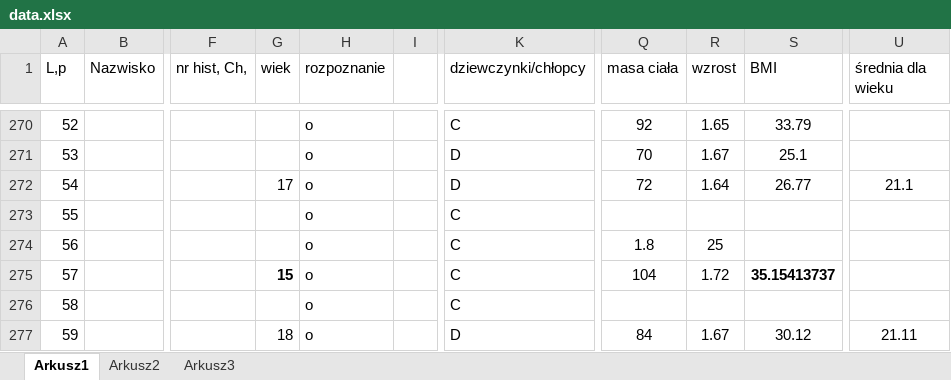
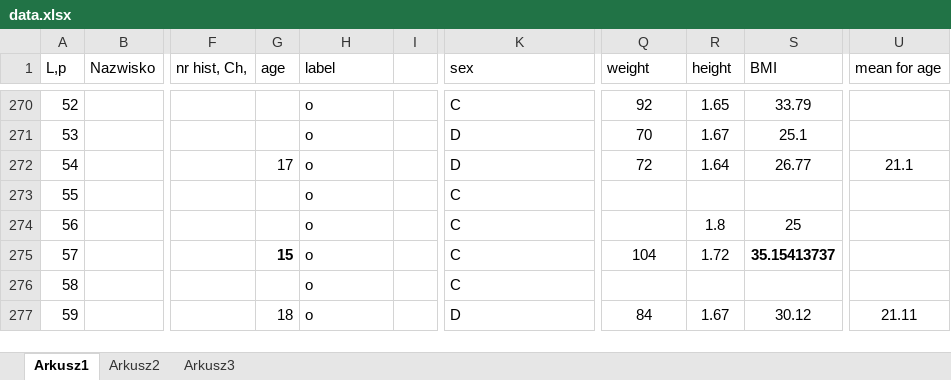
Before and after one commit to jakubpludowski/NAFLD-classifier, an Excel workbook: data/data.xlsx, sheet Arkusz1, drawn as a sheet; only a part is shown, gaps mark what is left out; values as stored, in another font and other column widths than the file's, no borders; the diff names each change by its address in the sheet, - before the commit and + after, or states it on an @@ line.

```diff
--- a/data/data.xlsx (sheet Arkusz1)
+++ b/data/data.xlsx (sheet Arkusz1)
-G1: wiek
+G1: age
-H1: rozpoznanie
+H1: label
-K1: dziewczynki/chłopcy
+K1: sex
-Q1: masa ciała
+Q1: weight
-R1: wzrost
+R1: height
-U1: średnia dla wieku
+U1: mean for age
-Q274 (weight): 1.8
+Q274 (weight): (empty)
-R274 (height): 25
+R274 (height): 1.8
-S274 (BMI): (empty)
+S274 (BMI): 25
```
Also changed, not shown: charts or pictures, 1 other file.
